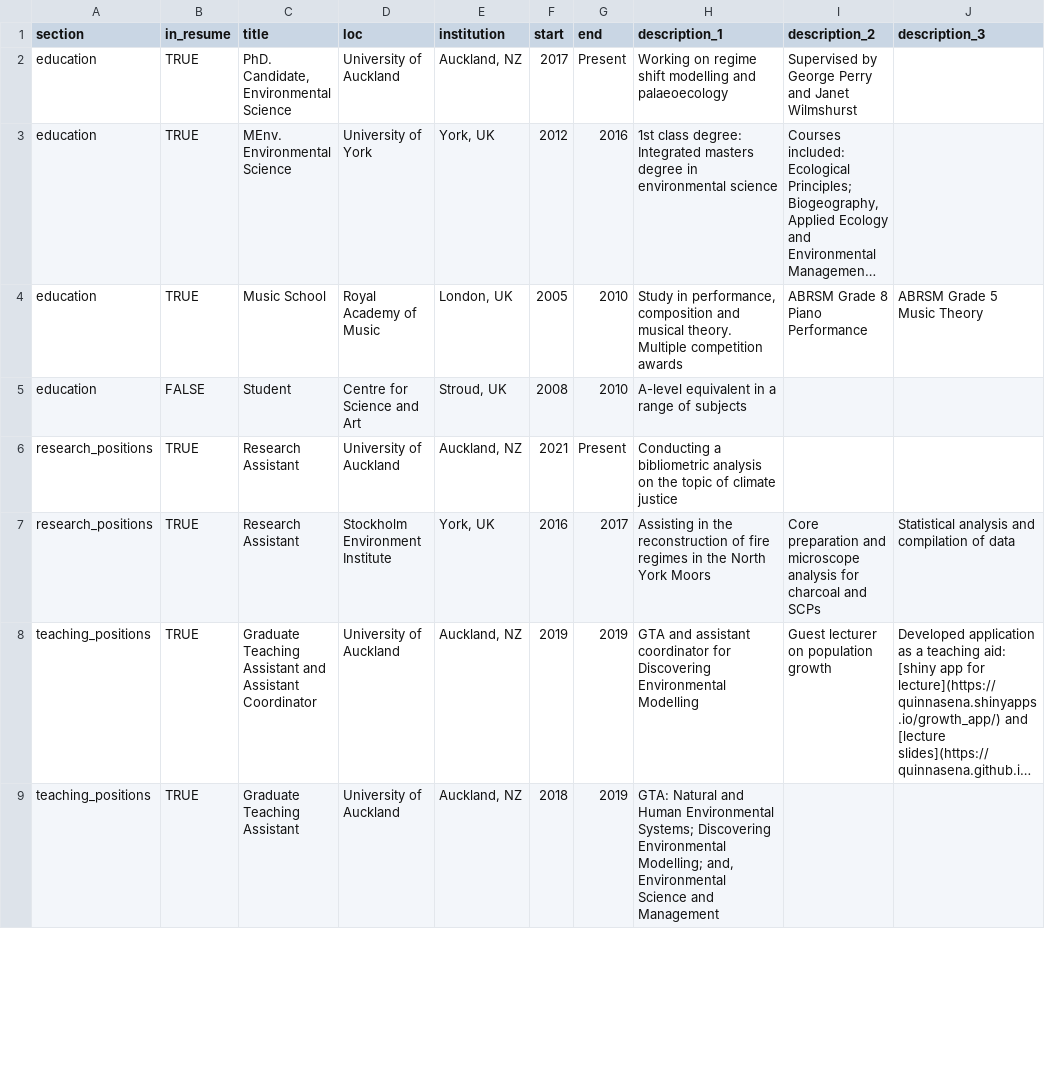
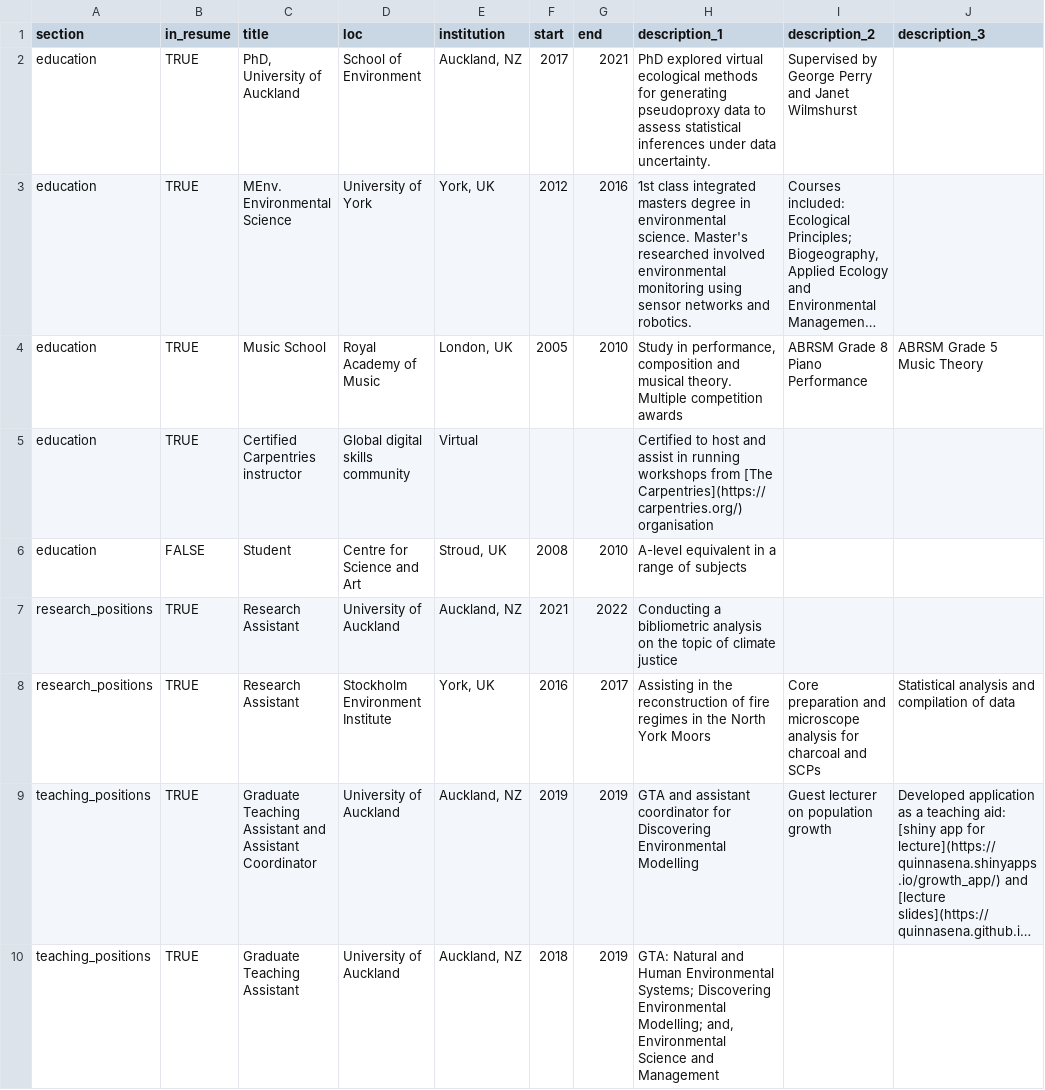
Before and after one commit to QuinnAsena/CV, a CSV file: csvs/positions.csv, drawn as a sheet; only a part is shown; long unchanged cells end in …; addresses are those after the commit; the diff covers the shown part only; the diff names each change by its address in the sheet, - before the commit and + after, or states it on an @@ line.

```diff
--- a/csvs/positions.csv
+++ b/csvs/positions.csv
-C2 (title): PhD. Candidate, Environmental Science
+C2 (title): PhD, University of Auckland
-D2 (loc): University of Auckland
+D2 (loc): School of Environment
-G2 (end): Present
+G2 (end): 2021
-H2 (description_1): Working on regime shift modelling and palaeoecology
+H2 (description_1): PhD explored virtual ecological methods for generating pseudoproxy data to assess statistical inferences under data uncertainty.
-H3 (description_1): 1st class degree: Integrated masters degree in environmental science
+H3 (description_1): 1st class integrated masters degree in environmental science. Master's researched involved environmental monitoring using sensor networks and robotics.
+row 5: education | TRUE | Certified Carpentries instructor | Global digital skills community | Virtual |  |  | Certified to host and assist in running workshops from [The Carpentries](https://carpentries.org/) organisation
-G7 (end): Present
+G7 (end): 2022
```
Also changed, not shown: 8 added rows and 10 edited cells elsewhere in this file, csvs/contact_info.csv, 12 other files.
